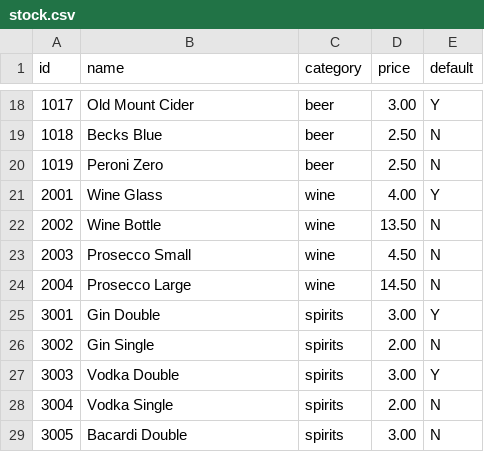
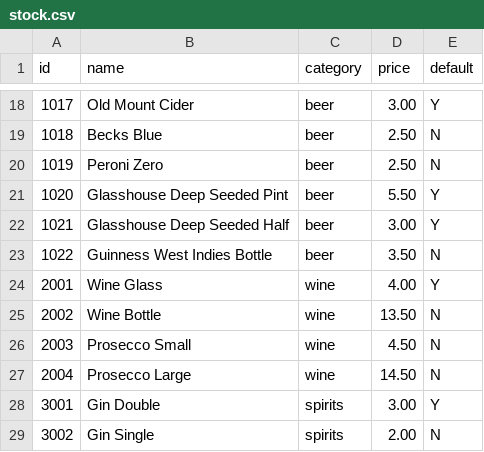
Before and after one commit to gregtyler/moor-green-epos, a CSV file: src/data/stock.csv, drawn as a sheet; only a part is shown, gaps mark what is left out; the shorter side is filled out with more unchanged rows.

Commit message:
Update stock
+ Glasshouse Deep Seeded
+ Guinness West Indies Bottle

```diff
--- a/src/data/stock.csv
+++ b/src/data/stock.csv
@@ -20,2 +20,5 @@ id,name,category,price,default
 1019,Peroni Zero,beer,2.50,N
+1020,Glasshouse Deep Seeded Pint,beer,5.50,Y
+1021,Glasshouse Deep Seeded Half,beer,3.00,Y
+1022,Guinness West Indies Bottle,beer,3.50,N
 2001,Wine Glass,wine,4.00,Y
```
